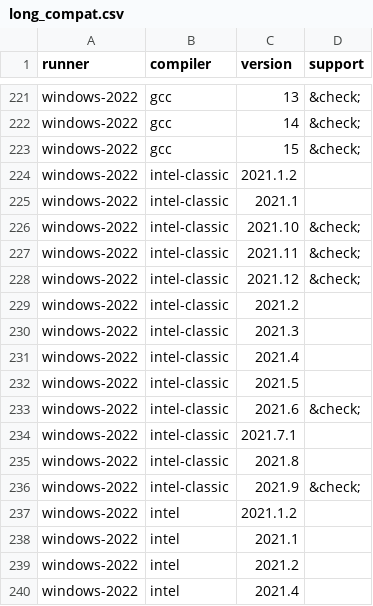
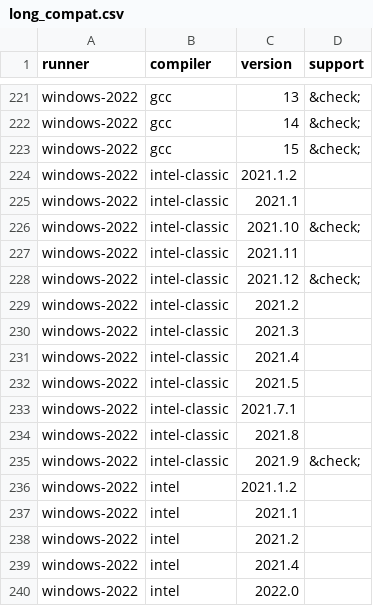
Before and after one commit to fortran-lang/setup-fortran, a CSV file: .github/compat/long_compat.csv, drawn as a sheet; only a part is shown, gaps mark what is left out; the shorter side is filled out with more unchanged rows.

```diff
--- a/.github/compat/long_compat.csv
+++ b/.github/compat/long_compat.csv
@@ -226,3 +226,3 @@ windows-2022,intel-classic,2021.1,
 windows-2022,intel-classic,2021.10,&check;
-windows-2022,intel-classic,2021.11,&check;
+windows-2022,intel-classic,2021.11,
 windows-2022,intel-classic,2021.12,&check;
@@ -232,3 +232,2 @@ windows-2022,intel-classic,2021.4,
 windows-2022,intel-classic,2021.5,
-windows-2022,intel-classic,2021.6,&check;
 windows-2022,intel-classic,2021.7.1,
```
Also changed, not shown: .github/compat/compat.csv, 1 other file.
